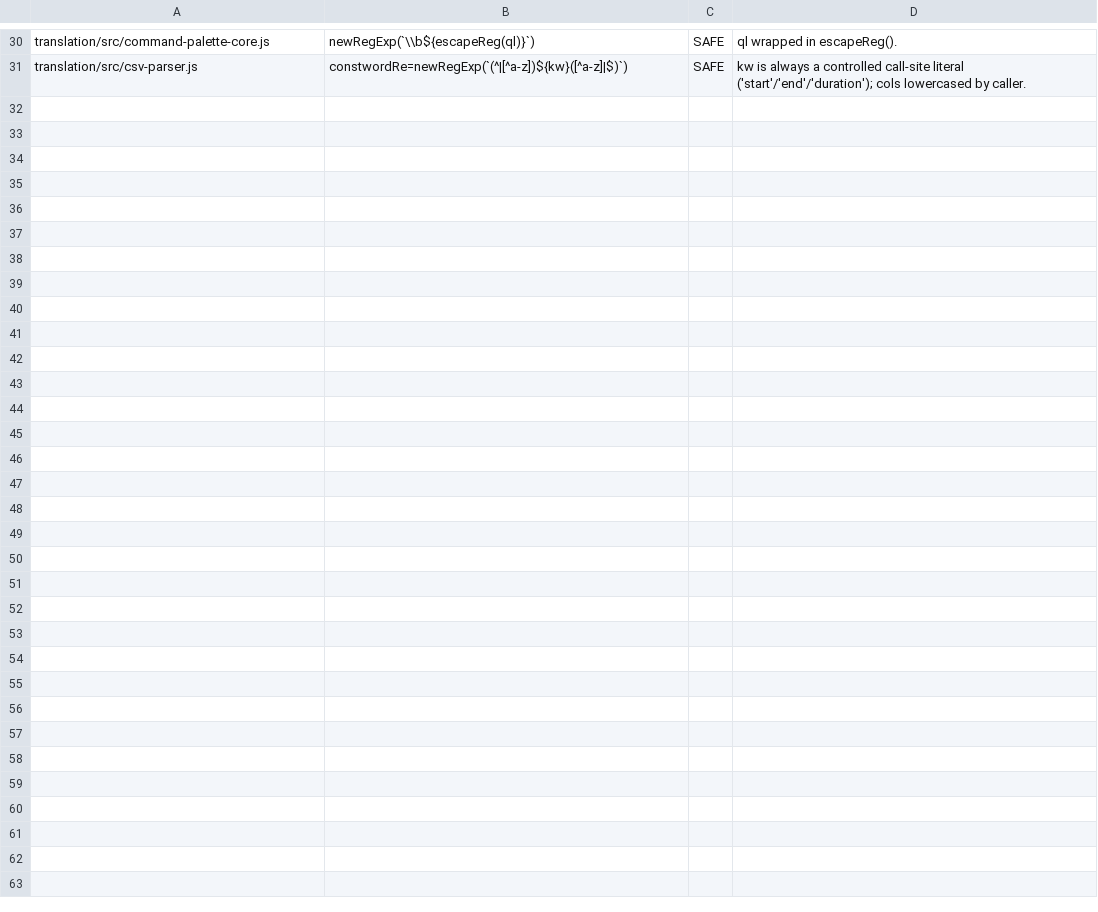
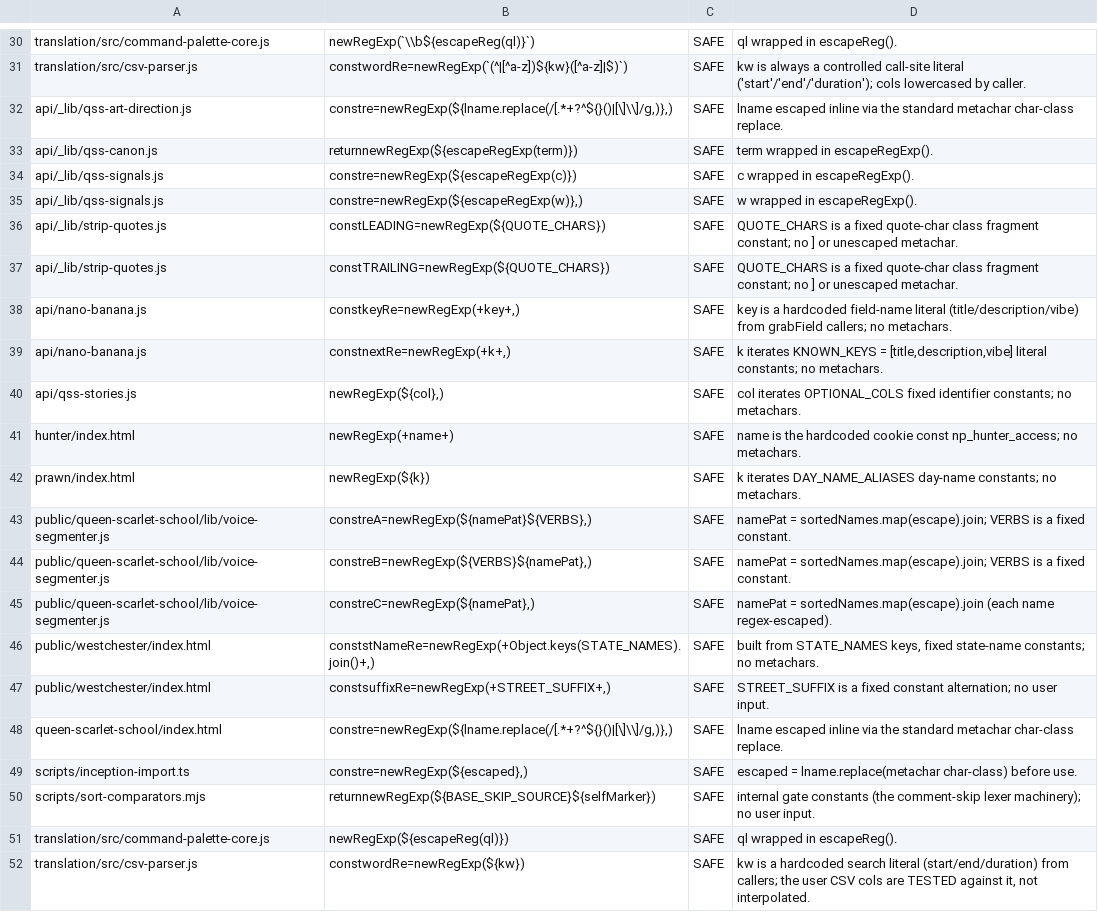
Before and after one commit to parleypott/mycoldmars-, a TSV file: scripts/dynamic-regex-triage.tsv, drawn as a sheet; only a part is shown, gaps mark what is left out; the diff names each change by its address in the sheet, - before the commit and + after, or states it on an @@ line.

Commit message:
verifier: consolidate 6 gates' stripComments onto one shared regex-aware blanker; close the false-negatives it was hiding
The 6 string-blanking ledger gates (find-divide-by-length, find-truthy-zero,
find-tz-date-drift, find-unguarded-decode, find-dynamic-regex, find-spread-overflow)
each hand-copied stripComments; the copies had drifted and the pre-regex-aware
ones carried a latent FALSE-NEGATIVE: a regex literal containing a quote made the
lexer run away and blank real downstream code, silently hiding sites the gate
should flag. Extracted the proven regex-aware copy to scripts/lib/strip-comments.mjs
(mutation-locked by strip-comments.test.mjs) and pointed all 6 gates at it — kills
the divergence for good (one stronger copy, not 6 re-divergeable ones).

The stronger blanker REVEALED real previously-hidden sites (old gates reported them
as 0 — genuine false negatives): find-dynamic-regex surfaced 21 new new RegExp()
sites (all triaged SAFE: escaped/escapeRegExp'd, fixed-constant alternations, or
literal field/keyword names — no user input reaches an unescaped pattern), and
find-truthy-zero surfaced 1 (FCP/Premiere XML timebase || 24 — a 0 fps is invalid,
correct default). Updated the truthy-zero ledger key whose snippet shifted now that
the string arg is blanked, and the 3 dynamic-regex self-test snippet fixtures (the
displayed snippet is now the de-littered form; detection keys on the surviving
${...}/+ markers, unchanged).

find-wrongtype-json-parse deliberately NOT consolidated: its target pattern
(JSON.parse(x || '[]')) contains a string literal it must PRESERVE, so it keeps its
own string-preserving blanker. Hardening that variant is a separate follow-up.

Full suite 363 green (+1 shared-module test, auto-discovered).

```diff
--- a/scripts/dynamic-regex-triage.tsv
+++ b/scripts/dynamic-regex-triage.tsv
+row 32: api/_lib/qss-art-direction.js | constre=newRegExp(${lname.replace(/[.*+?^${}()|[\]\\]/g,)},) | SAFE | lname escaped inline via the standard metachar char-class replace.
+row 33: api/_lib/qss-canon.js | returnnewRegExp(${escapeRegExp(term)}) | SAFE | term wrapped in escapeRegExp().
+row 34: api/_lib/qss-signals.js | constre=newRegExp(${escapeRegExp(c)}) | SAFE | c wrapped in escapeRegExp().
+row 35: api/_lib/qss-signals.js | constre=newRegExp(${escapeRegExp(w)},) | SAFE | w wrapped in escapeRegExp().
+row 36: api/_lib/strip-quotes.js | constLEADING=newRegExp(${QUOTE_CHARS}) | SAFE | QUOTE_CHARS is a fixed quote-char class fragment constant; no ] or unescaped metachar.
+row 37: api/_lib/strip-quotes.js | constTRAILING=newRegExp(${QUOTE_CHARS}) | SAFE | QUOTE_CHARS is a fixed quote-char class fragment constant; no ] or unescaped metachar.
+row 38: api/nano-banana.js | constkeyRe=newRegExp(+key+,) | SAFE | key is a hardcoded field-name literal (title/description/vibe) from grabField callers; no metachars.
+row 39: api/nano-banana.js | constnextRe=newRegExp(+k+,) | SAFE | k iterates KNOWN_KEYS = [title,description,vibe] literal constants; no metachars.
+row 40: api/qss-stories.js | newRegExp(${col},) | SAFE | col iterates OPTIONAL_COLS fixed identifier constants; no metachars.
+row 41: hunter/index.html | newRegExp(+name+) | SAFE | name is the hardcoded cookie const np_hunter_access; no metachars.
+row 42: prawn/index.html | newRegExp(${k}) | SAFE | k iterates DAY_NAME_ALIASES day-name constants; no metachars.
+row 43: public/queen-scarlet-school/lib/voice-segmenter.js | constreA=newRegExp(${namePat}${VERBS},) | SAFE | namePat = sortedNames.map(escape).join; VERBS is a fixed constant.
+row 44: public/queen-scarlet-school/lib/voice-segmenter.js | constreB=newRegExp(${VERBS}${namePat},) | SAFE | namePat = sortedNames.map(escape).join; VERBS is a fixed constant.
+row 45: public/queen-scarlet-school/lib/voice-segmenter.js | constreC=newRegExp(${namePat},) | SAFE | namePat = sortedNames.map(escape).join (each name regex-escaped).
+row 46: public/westchester/index.html | conststNameRe=newRegExp(+Object.keys(STATE_NAMES).join()+,) | SAFE | built from STATE_NAMES keys, fixed state-name constants; no metachars.
+row 47: public/westchester/index.html | constsuffixRe=newRegExp(+STREET_SUFFIX+,) | SAFE | STREET_SUFFIX is a fixed constant alternation; no user input.
+row 48: queen-scarlet-school/index.html | constre=newRegExp(${lname.replace(/[.*+?^${}()|[\]\\]/g,)},) | SAFE | lname escaped inline via the standard metachar char-class replace.
+row 49: scripts/inception-import.ts | constre=newRegExp(${escaped},) | SAFE | escaped = lname.replace(metachar char-class) before use.
+row 50: scripts/sort-comparators.mjs | returnnewRegExp(${BASE_SKIP_SOURCE}${selfMarker}) | SAFE | internal gate constants (the comment-skip lexer machinery); no user input.
+row 51: translation/src/command-palette-core.js | newRegExp(${escapeReg(ql)}) | SAFE | ql wrapped in escapeReg().
+row 52: translation/src/csv-parser.js | constwordRe=newRegExp(${kw}) | SAFE | kw is a hardcoded search literal (start/end/duration) from callers; the user CSV cols are TESTED against it, not interpolated.
```
Also changed, not shown: scripts/truthy-zero-triage.tsv, 8 other files.
